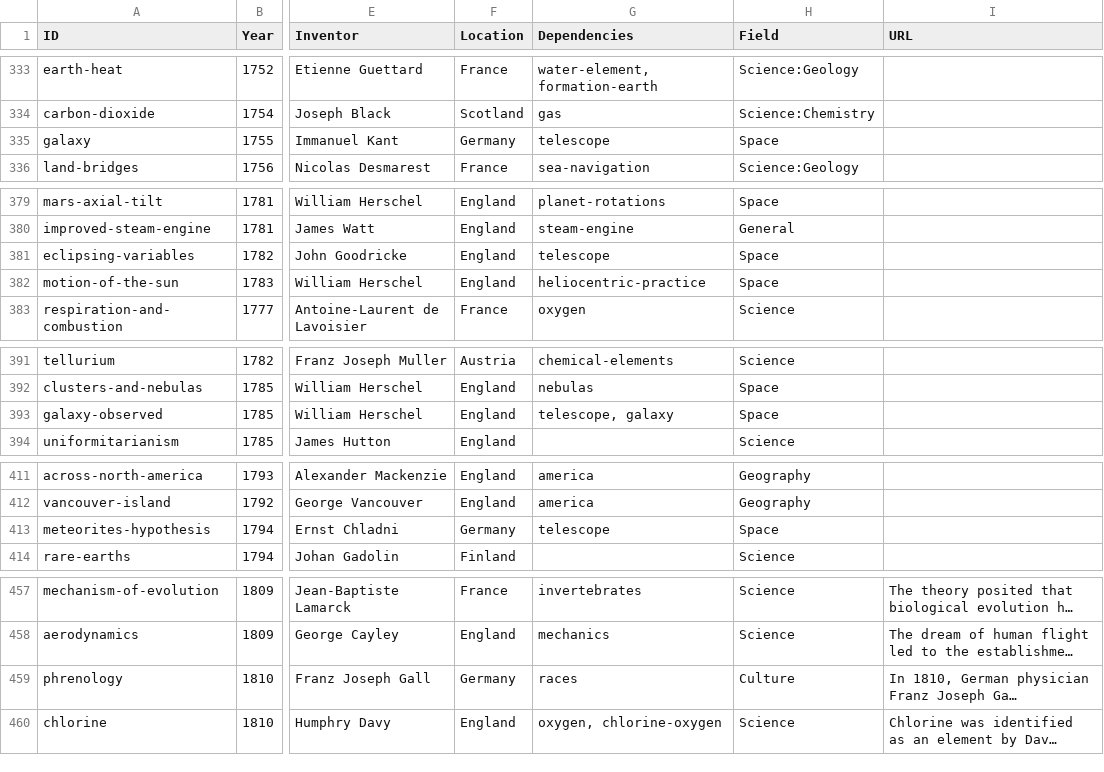
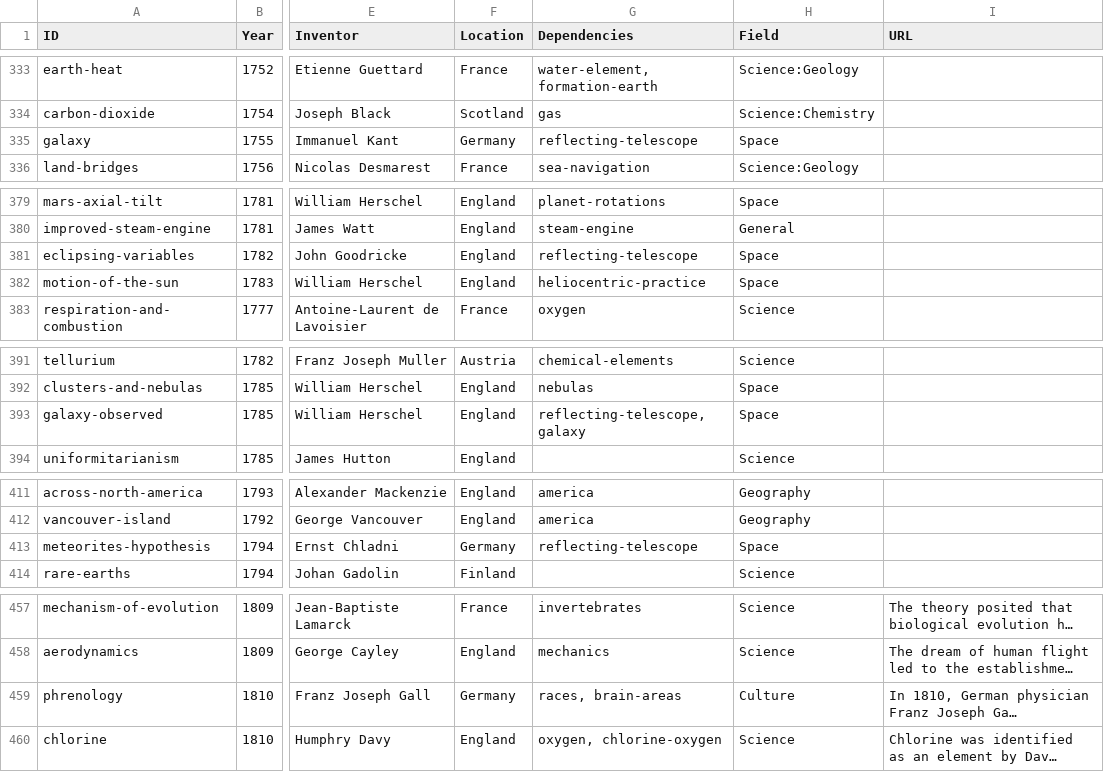
Before and after one commit to borismus/asimov-gpt, a TSV file: asimov.tsv, drawn as a sheet; only a part is shown, gaps mark what is left out; long unchanged cells end in …; the diff covers the shown part only; the diff names each change by its address in the sheet, - before the commit and + after, or states it on an @@ line.

```diff
--- a/asimov.tsv
+++ b/asimov.tsv
-G335 (Dependencies): telescope
+G335 (Dependencies): reflecting-telescope
-G381 (Dependencies): telescope
+G381 (Dependencies): reflecting-telescope
-G393 (Dependencies): telescope, galaxy
+G393 (Dependencies): reflecting-telescope, galaxy
-G413 (Dependencies): telescope
+G413 (Dependencies): reflecting-telescope
-G459 (Dependencies): races
+G459 (Dependencies): races, brain-areas
```
Also changed, not shown: 20 edited cells elsewhere in this file.
